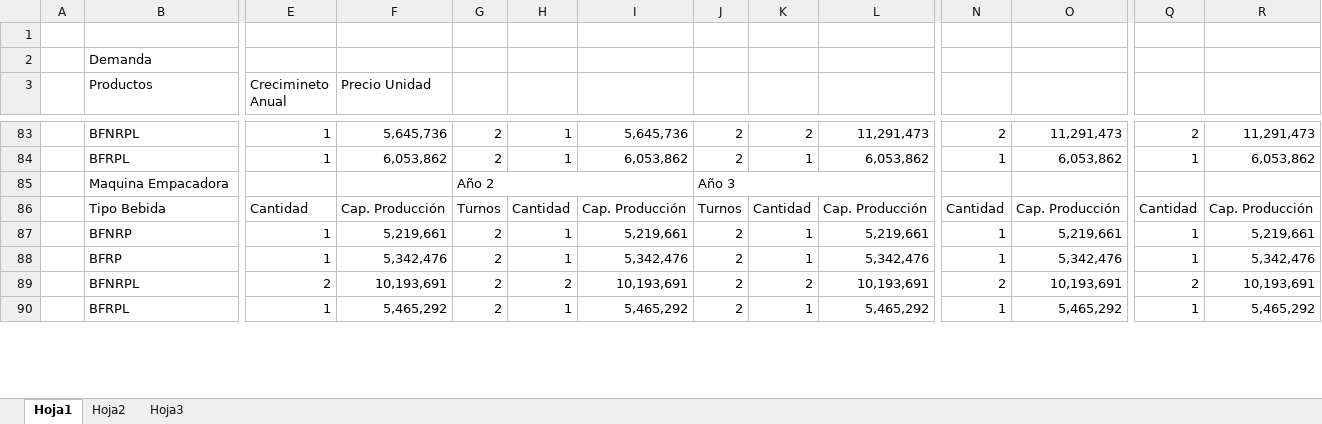
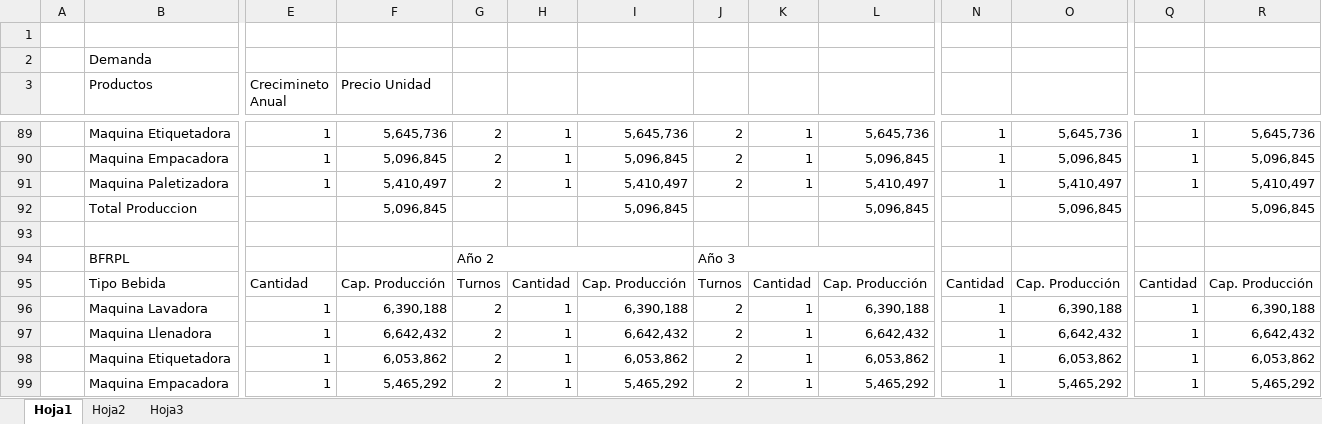
Before and after one commit to saburto/sigset, an Excel workbook: sigset/documentos/prueba 3.xlsx, sheet Hoja1, drawn as a sheet; only a part is shown, gaps mark what is left out; values as stored, in another font and other column widths than the file's, no cell formats; removed rows and columns are numbered as before the commit, all else as after; rows hold the shown columns only; the diff covers the shown part only; the diff names each change by its address in the sheet, - before the commit and + after, or states it on an @@ line.

```diff
--- a/sigset/documentos/prueba 3.xlsx (sheet Hoja1)
+++ b/sigset/documentos/prueba 3.xlsx (sheet Hoja1)
-B89 (Productos): BFNRPL
+B89 (Productos): Maquina Etiquetadora
-K89: 2
+K89: 1
-L89: 11,291,473
+L89: 5,645,736
-N89: 2
+N89: 1
-O89: 11,291,473
+O89: 5,645,736
-Q89: 2
+Q89: 1
-R89: 11,291,473
+R89: 5,645,736
+row 90:  | Maquina Empacadora | 1 | 5,096,845 | 2 | 1 | 5,096,845 | 2 | 1 | 5,096,845 | 1 | 5,096,845 | 1 | 5,096,845
-B91 (Productos): BFRPL
+B91 (Productos): Maquina Paletizadora
-F91 (Precio Unidad): 6,053,862
+F91 (Precio Unidad): 5,410,497
-I91: 6,053,862
+I91: 5,410,497
-L91: 6,053,862
+L91: 5,410,497
-O91: 6,053,862
+O91: 5,410,497
-R91: 6,053,862
+R91: 5,410,497
+row 92:  | Total Produccion |  | 5,096,845 |  |  | 5,096,845 |  |  | 5,096,845 |  | 5,096,845 |  | 5,096,845
+row 93: (empty)
-B94 (Productos): Maquina Empacadora
+B94 (Productos): BFRPL
-B96 (Productos): BFNRP
+B96 (Productos): Maquina Lavadora
-F96 (Precio Unidad): 5,219,661
+F96 (Precio Unidad): 6,390,188
-I96: 5,219,661
+I96: 6,390,188
-L96: 5,219,661
+L96: 6,390,188
-O96: 5,219,661
+O96: 6,390,188
-R96: 5,219,661
+R96: 6,390,188
-B97 (Productos): BFRP
+B97 (Productos): Maquina Llenadora
-F97 (Precio Unidad): 5,342,476
+F97 (Precio Unidad): 6,642,432
-I97: 5,342,476
+I97: 6,642,432
-L97: 5,342,476
+L97: 6,642,432
-O97: 5,342,476
+O97: 6,642,432
-R97: 5,342,476
+R97: 6,642,432
-row 89:  | BFNRPL | 2 | 10,193,691 | 2 | 2 | 10,193,691 | 2 | 2 | 10,193,691 | 2 | 10,193,691 | 2 | 10,193,691
+row 98:  | Maquina Etiquetadora | 1 | 6,053,862 | 2 | 1 | 6,053,862 | 2 | 1 | 6,053,862 | 1 | 6,053,862 | 1 | 6,053,862
-B99 (Productos): BFRPL
+B99 (Productos): Maquina Empacadora
```
Also changed, not shown: 29 added rows, 26 removed rows and 59 edited cells elsewhere in this sheet, cell formats, formulas that keep their value.
